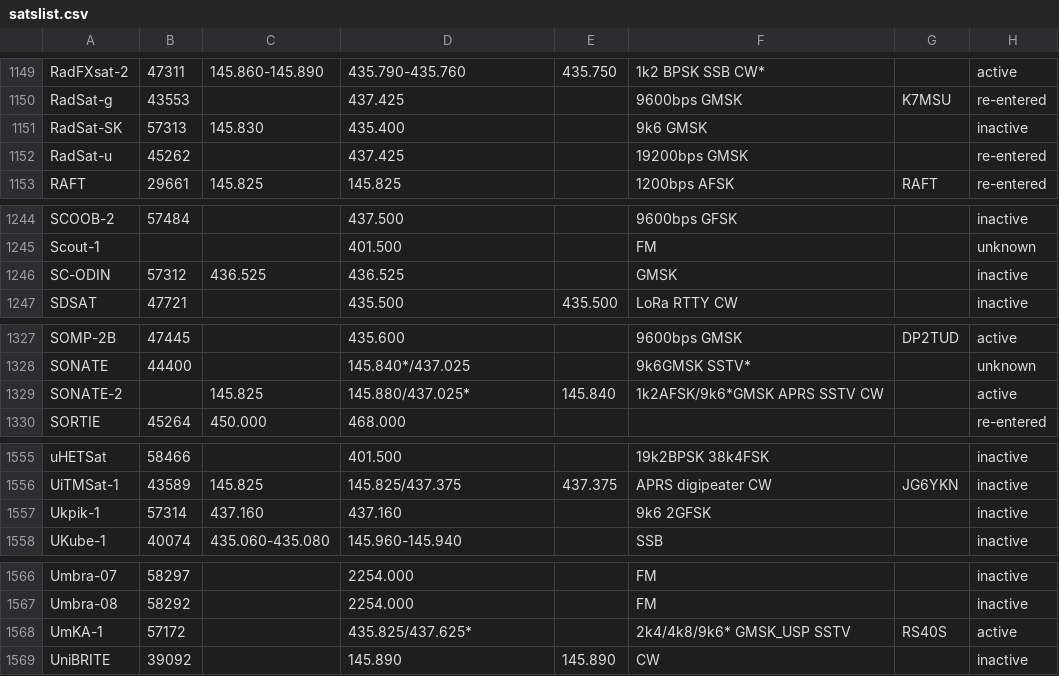
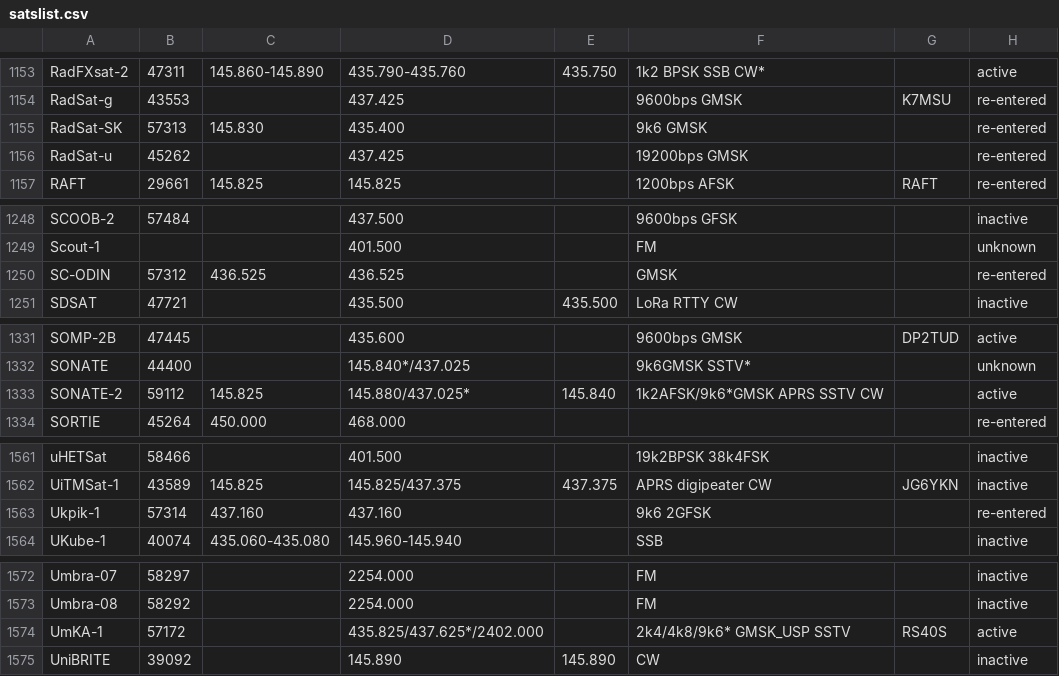
Before and after one commit to drzh/astro, a CSV file: satellite/satslist.csv, drawn as a sheet; only a part is shown, gaps mark what is left out; the diff covers the shown part only.

```diff
--- a/satellite/satslist.csv
+++ b/satellite/satslist.csv
@@ -1150,3 +1154,3 @@ RadFXsat-2;47311;145.860-145.890;435.790-435.760;435.750 ;1k2 BPSK SSB CW*;;acti
 RadSat-g;43553;;437.425 ;;9600bps GMSK;K7MSU;re-entered
-RadSat-SK;57313;145.830 ;435.400 ;;9k6 GMSK;;inactive
+RadSat-SK;57313;145.830 ;435.400 ;;9k6 GMSK;;re-entered
 RadSat-u;45262;;437.425 ;;19200bps GMSK;;re-entered
@@ -1245,3 +1249,3 @@ SCOOB-2;57484;;437.500 ;;9600bps GFSK;;inactive
 Scout-1;;;401.500 ;;FM;;unknown
-SC-ODIN;57312;436.525 ;436.525 ;;GMSK;;inactive
+SC-ODIN;57312;436.525 ;436.525 ;;GMSK;;re-entered
 SDSAT;47721;;435.500 ;435.500 ;LoRa RTTY CW;;inactive
@@ -1328,3 +1332,3 @@ SOMP-2B;47445;;435.600 ;;9600bps GMSK;DP2TUD;active
 SONATE;44400;;145.840*/437.025;;9k6GMSK SSTV*;;unknown
-SONATE-2;;145.825 ;145.880/437.025*;145.840 ;1k2AFSK/9k6*GMSK APRS SSTV CW;;active
+SONATE-2;59112;145.825 ;145.880/437.025*;145.840 ;1k2AFSK/9k6*GMSK APRS SSTV CW;;active
 SORTIE;45264;450.000 ;468.000 ;;;;re-entered
@@ -1556,3 +1562,3 @@ uHETSat;58466;;401.500 ;;19k2BPSK 38k4FSK;;inactive
 UiTMSat-1;43589;145.825 ;145.825/437.375;437.375 ;APRS digipeater CW;JG6YKN;inactive
-Ukpik-1;57314;437.160 ;437.160 ;;9k6 2GFSK;;inactive
+Ukpik-1;57314;437.160 ;437.160 ;;9k6 2GFSK;;re-entered
 UKube-1;40074;435.060-435.080;145.960-145.940;;SSB;;inactive
@@ -1567,3 +1573,3 @@ Umbra-07;58297;;2254.000;;FM;;inactive
 Umbra-08;58292;;2254.000;;FM;;inactive
-UmKA-1;57172;;435.825/437.625*;;2k4/4k8/9k6* GMSK_USP SSTV;RS40S;active
+UmKA-1;57172;;435.825/437.625*/2402.000;;2k4/4k8/9k6* GMSK_USP SSTV;RS40S;active
 UniBRITE;39092;;145.890 ;145.890 ;CW;;inactive
```
Also changed, not shown: 6 added rows and 12 edited cells elsewhere in this file, 10 other files.
